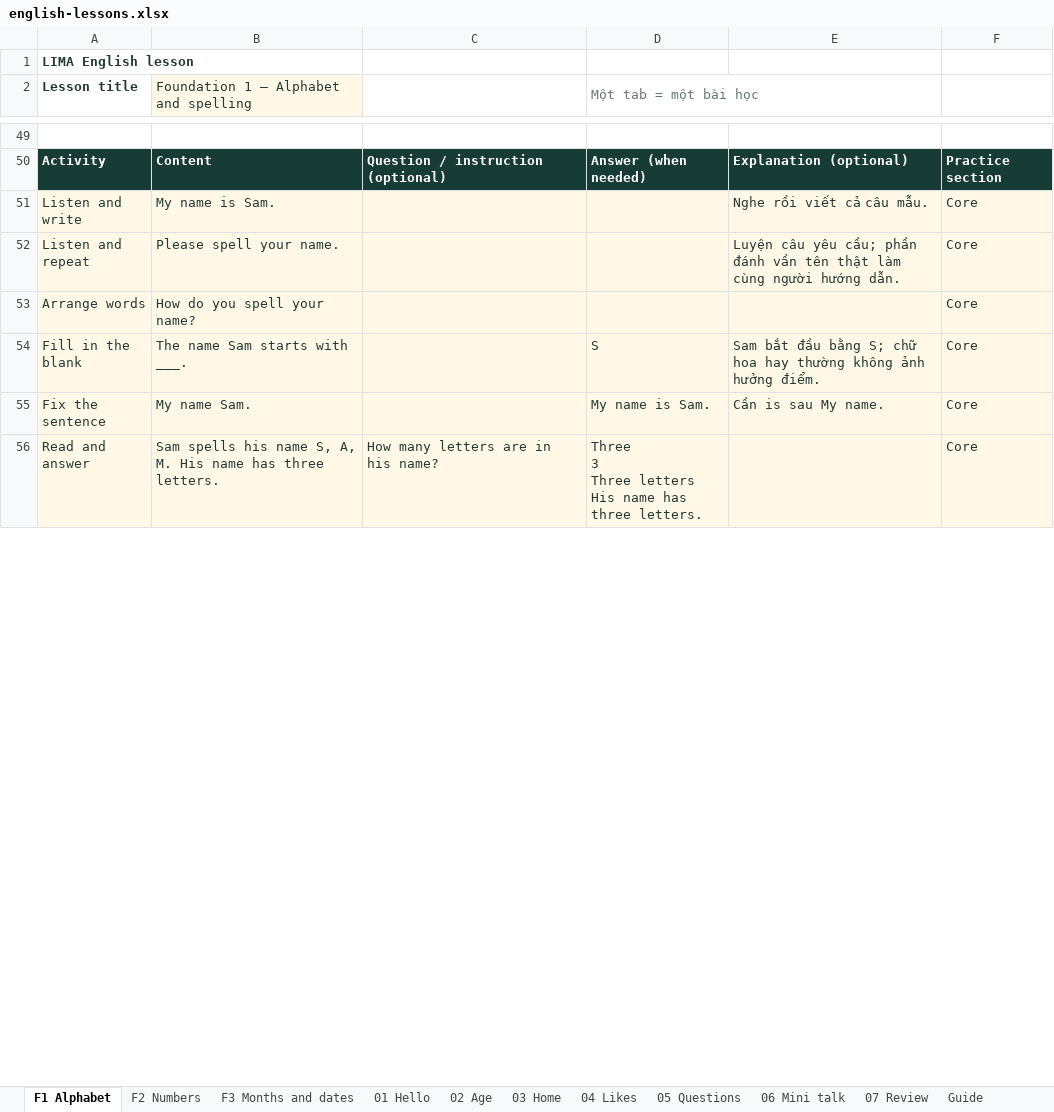
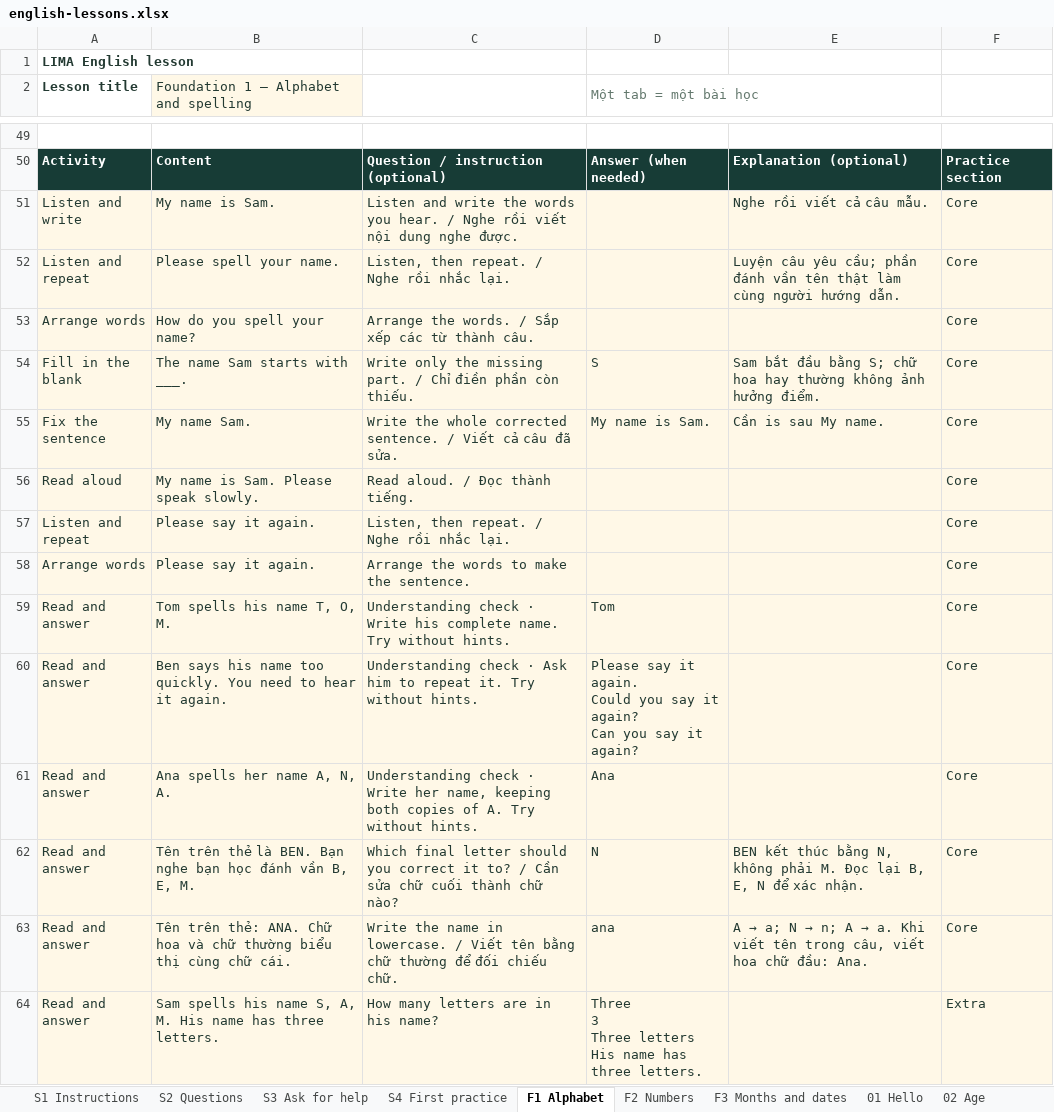
Before and after one commit to hoannguyen02/chess-analysis, an Excel workbook: public/templates/english-lessons.xlsx, sheet F1 Alphabet, drawn as a sheet; only a part is shown, gaps mark what is left out; values as stored, in another font and other column widths than the file's, no borders; addresses are those after the commit; ↵ is a line break in a cell; the diff covers the shown part only; the diff names each change by its address in the sheet, - before the commit and + after, or states it on an @@ line.

```diff
--- a/public/templates/english-lessons.xlsx (sheet F1 Alphabet)
+++ b/public/templates/english-lessons.xlsx (sheet F1 Alphabet)
+sheet tab: S1 Instructions
+sheet tab: S2 Questions
+sheet tab: S3 Ask for help
+sheet tab: S4 First practice
-C51: (empty)
+C51: Listen and write the words you hear. / Nghe rồi viết nội dung nghe được.
-C52: (empty)
+C52: Listen, then repeat. / Nghe rồi nhắc lại.
-C53: (empty)
+C53: Arrange the words. / Sắp xếp các từ thành câu.
-C54: (empty)
+C54: Write only the missing part. / Chỉ điền phần còn thiếu.
-C55: (empty)
+C55: Write the whole corrected sentence. / Viết cả câu đã sửa.
+row 56: Read aloud | My name is Sam. Please speak slowly. | Read aloud. / Đọc thành tiếng. |  |  | Core
+row 57: Listen and repeat | Please say it again. | Listen, then repeat. / Nghe rồi nhắc lại. |  |  | Core
+row 58: Arrange words | Please say it again. | Arrange the words to make the sentence. |  |  | Core
+row 59: Read and answer | Tom spells his name T, O, M. | Understanding check · Write his complete name. Try without hints. | Tom |  | Core
+row 60: Read and answer | Ben says his name too quickly. You need to hear it again. | Understanding check · Ask him to repeat it. Try without hints. | Please say it again. ↵ Could you say it again? ↵ Can you say it again? |  | Core
+row 61: Read and answer | Ana spells her name A, N, A. | Understanding check · Write her name, keeping both copies of A. Try without hints. | Ana |  | Core
+row 62: Read and answer | Tên trên thẻ là BEN. Bạn nghe bạn học đánh vần B, E, M. | Which final letter should you correct it to? / Cần sửa chữ cuối thành chữ nào? | N | BEN kết thúc bằng N, không phải M. Đọc lại B, E, N để xác nhận. | Core
+row 63: Read and answer | Tên trên thẻ: ANA. Chữ hoa và chữ thường biểu thị cùng chữ cái. | Write the name in lowercase. / Viết tên bằng chữ thường để đối chiếu chữ. | ana | A → a; N → n; A → a. Khi viết tên trong câu, viết hoa chữ đầu: Ana. | Core
-F64: Core
+F64: Extra
```
Also changed, not shown: 36 added rows, 2 removed rows and 11 edited cells elsewhere in this sheet, sheet F2 Numbers, sheet 04 Likes, sheet 07 Review, sheet 03 Home, sheet 06 Mini talk, sheet 01 Hello, 4 more sheets, 38 other files.
